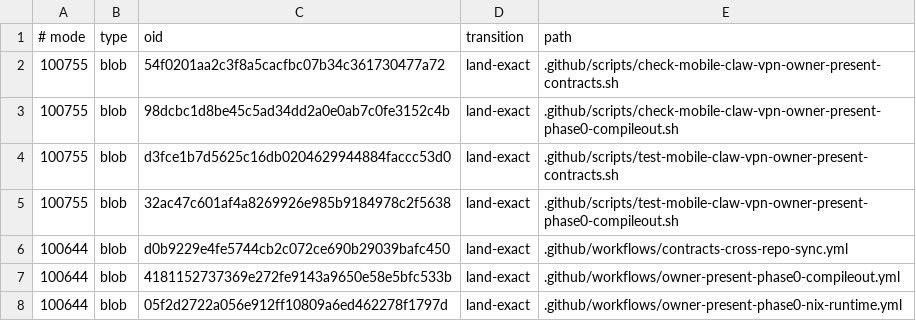
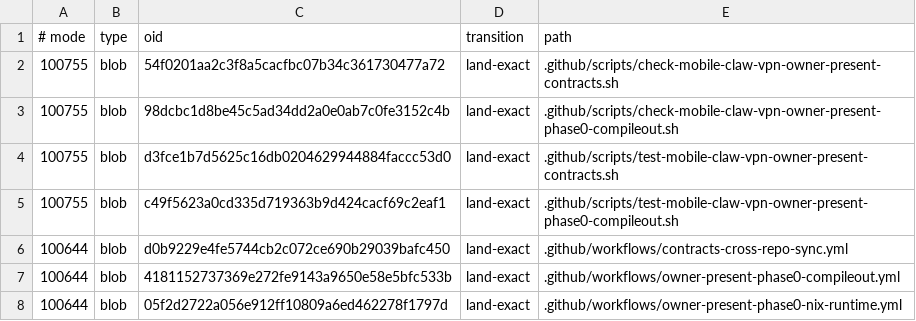
Before and after one commit to soyeht/theyos, a TSV file: .github/owner-present-phase0-protected-objects-v1.tsv, drawn as a sheet; only a part is shown.

Commit message:
Repin portable mutation harness

```diff
--- a/.github/owner-present-phase0-protected-objects-v1.tsv
+++ b/.github/owner-present-phase0-protected-objects-v1.tsv
@@ -4,3 +4,3 @@
 100755	blob	d3fce1b7d5625c16db0204629944884faccc53d0	land-exact	.github/scripts/test-mobile-claw-vpn-owner-present-contracts.sh
-100755	blob	32ac47c601af4a8269926e985b9184978c2f5638	land-exact	.github/scripts/test-mobile-claw-vpn-owner-present-phase0-compileout.sh
+100755	blob	c49f5623a0cd335d719363b9d424cacf69c2eaf1	land-exact	.github/scripts/test-mobile-claw-vpn-owner-present-phase0-compileout.sh
 100644	blob	d0b9229e4fe5744cb2c072ce690b29039bafc450	land-exact	.github/workflows/contracts-cross-repo-sync.yml
```
